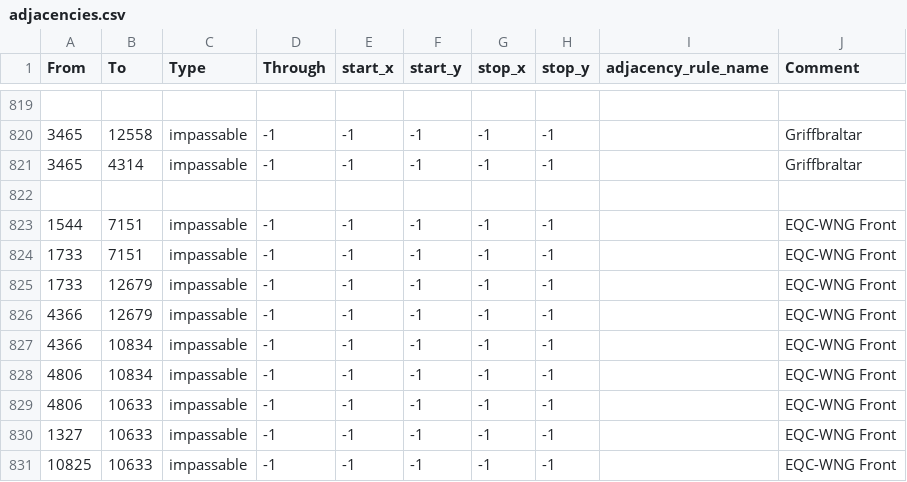
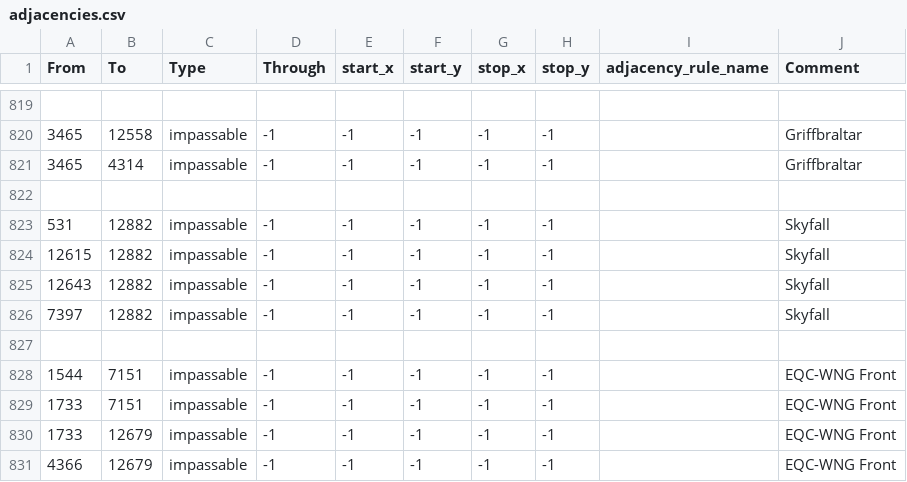
Before and after one commit to kmeow275/EoF-STG, a CSV file: map/adjacencies.csv, drawn as a sheet; only a part is shown, gaps mark what is left out; the shorter side is filled out with more unchanged rows; the diff names each change by its address in the sheet, - before the commit and + after, or states it on an @@ line.

Commit message:
GRI Integration
-New GRI Mini-tree added to expand their shores
-GRI focuses shortened
-Many state building changes
-Skyfall city border made impassable
-Many other changes

```diff
--- a/map/adjacencies.csv
+++ b/map/adjacencies.csv
+row 823: 531 | 12882 | impassable | -1 | -1 | -1 | -1 | -1 |  | Skyfall
+row 824: 12615 | 12882 | impassable | -1 | -1 | -1 | -1 | -1 |  | Skyfall
+row 825: 12643 | 12882 | impassable | -1 | -1 | -1 | -1 | -1 |  | Skyfall
+row 826: 7397 | 12882 | impassable | -1 | -1 | -1 | -1 | -1 |  | Skyfall
+row 827: (empty)
```
Also changed, not shown: 21 other files.
